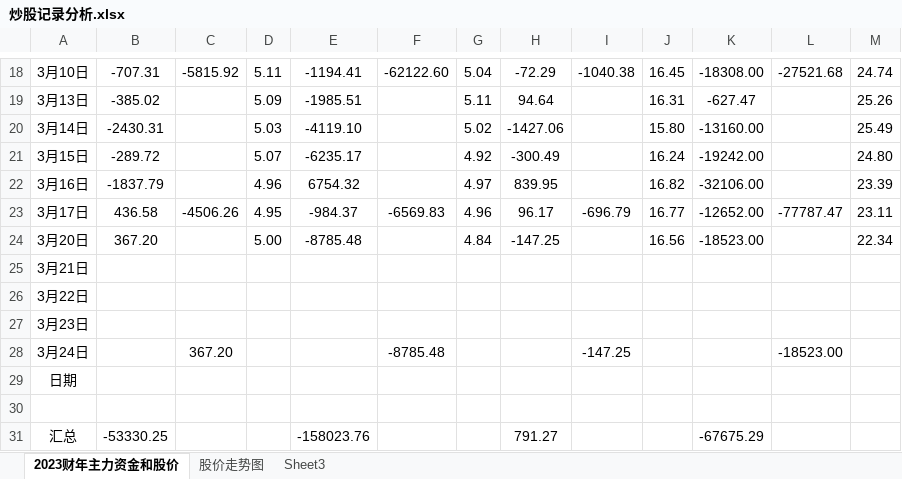
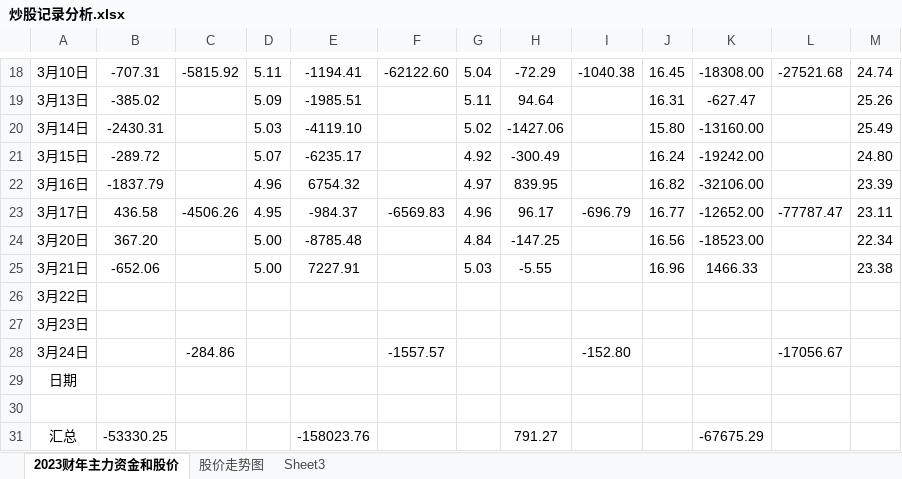
Before and after one commit to gzsba/-, an Excel workbook: 炒股记录分析.xlsx, sheet 2023财年主力资金和股价, drawn as a sheet; only a part is shown, gaps mark what is left out; values as stored, in another font and other column widths than the file's, no borders; conditional formats not drawn; removed rows and columns are numbered as before the commit, all else as after; the diff names each change by its address in the sheet, - before the commit and + after, or states it on an @@ line.

Commit message:
2023/03/22 周三

```diff
--- a/炒股记录分析.xlsx (sheet 2023财年主力资金和股价)
+++ b/炒股记录分析.xlsx (sheet 2023财年主力资金和股价)
-row 25: 3月21日
+row 25: 3月21日 | -652.06 |  | 5.00 | 7227.91 |  | 5.03 | -5.55 |  | 16.96 | 1466.33 |  | 23.38
-row 28: 3月24日 |  | 367.20 |  |  | -8785.48 |  |  | -147.25 |  |  | -18523.00
+row 28: 3月24日 |  | -284.86 |  |  | -1557.57 |  |  | -152.80 |  |  | -17056.67
```
Also changed, not shown: sheet 股价走势图, charts or pictures.
